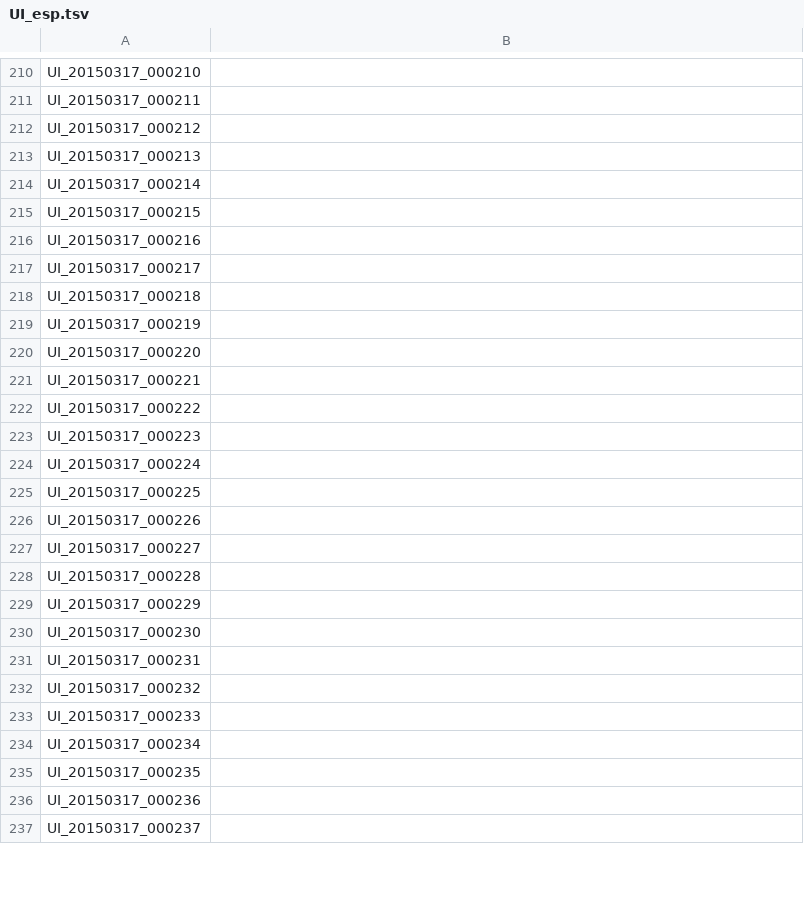
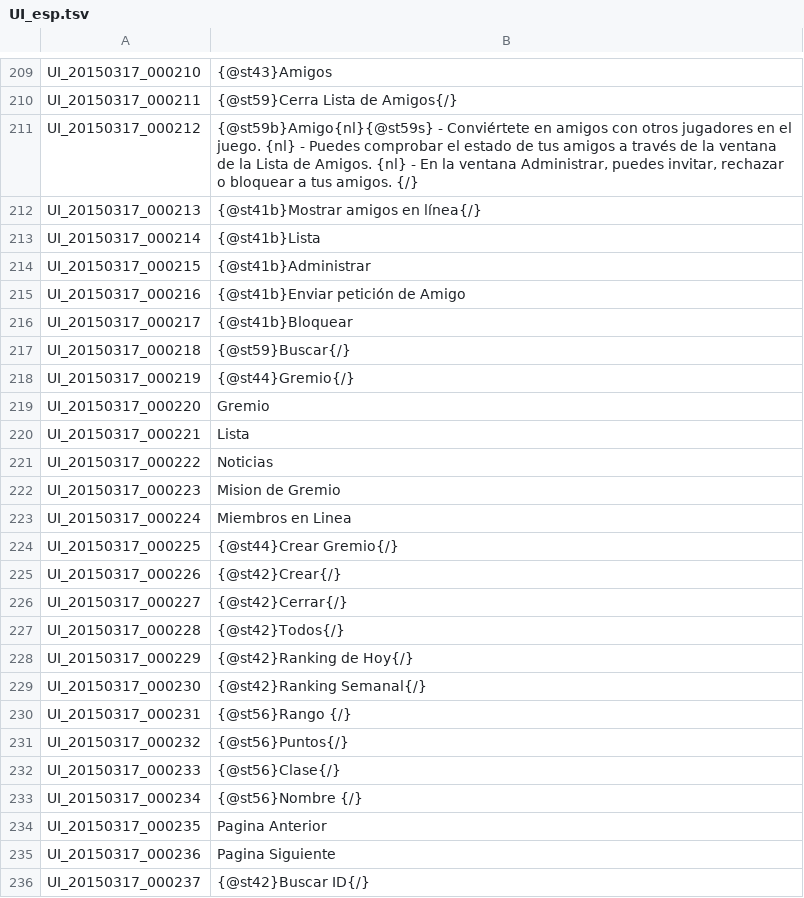
Before and after one commit to keira104/Tree-of-Savior-Spanish, a TSV file: UI_esp.tsv, drawn as a sheet; only a part is shown, gaps mark what is left out; addresses are those after the commit; the diff covers the shown part only; the diff names each change by its address in the sheet, - before the commit and + after, or states it on an @@ line.

```diff
--- a/UI_esp.tsv
+++ b/UI_esp.tsv
-B209: (empty)
+B209: {@st43}Amigos
-B210: (empty)
+B210: {@st59}Cerra Lista de Amigos{/}
-B211: (empty)
+B211: {@st59b}Amigo{nl}{@st59s} - Conviértete en amigos con otros jugadores en el juego. {nl} - Puedes comprobar el estado de tus amigos a través de la ventana de la Lista de Amigos. {nl} - En la ventana Administrar, puedes invitar, rechazar o bloquear a tus amigos. {/}
-B212: (empty)
+B212: {@st41b}Mostrar amigos en línea{/}
-B213: (empty)
+B213: {@st41b}Lista
-B214: (empty)
+B214: {@st41b}Administrar
-B215: (empty)
+B215: {@st41b}Enviar petición de Amigo
-B216: (empty)
+B216: {@st41b}Bloquear
-B217: (empty)
+B217: {@st59}Buscar{/}
-B218: (empty)
+B218: {@st44}Gremio{/}
-B219: (empty)
+B219: Gremio
-B220: (empty)
+B220: Lista
-B221: (empty)
+B221: Noticias
-B222: (empty)
+B222: Mision de Gremio
-B223: (empty)
+B223: Miembros en Linea
-B224: (empty)
+B224: {@st44}Crear Gremio{/}
-B225: (empty)
+B225: {@st42}Crear{/}
-B226: (empty)
+B226: {@st42}Cerrar{/}
-B227: (empty)
+B227: {@st42}Todos{/}
-B228: (empty)
+B228: {@st42}Ranking de Hoy{/}
-B229: (empty)
+B229: {@st42}Ranking Semanal{/}
-B230: (empty)
+B230: {@st56}Rango {/}
-B231: (empty)
+B231: {@st56}Puntos{/}
-B232: (empty)
+B232: {@st56}Clase{/}
-B233: (empty)
+B233: {@st56}Nombre {/}
-B234: (empty)
+B234: Pagina Anterior
-B235: (empty)
+B235: Pagina Siguiente
-B236: (empty)
+B236: {@st42}Buscar ID{/}
```
Also changed, not shown: 1 removed row and 61 edited cells elsewhere in this file.
